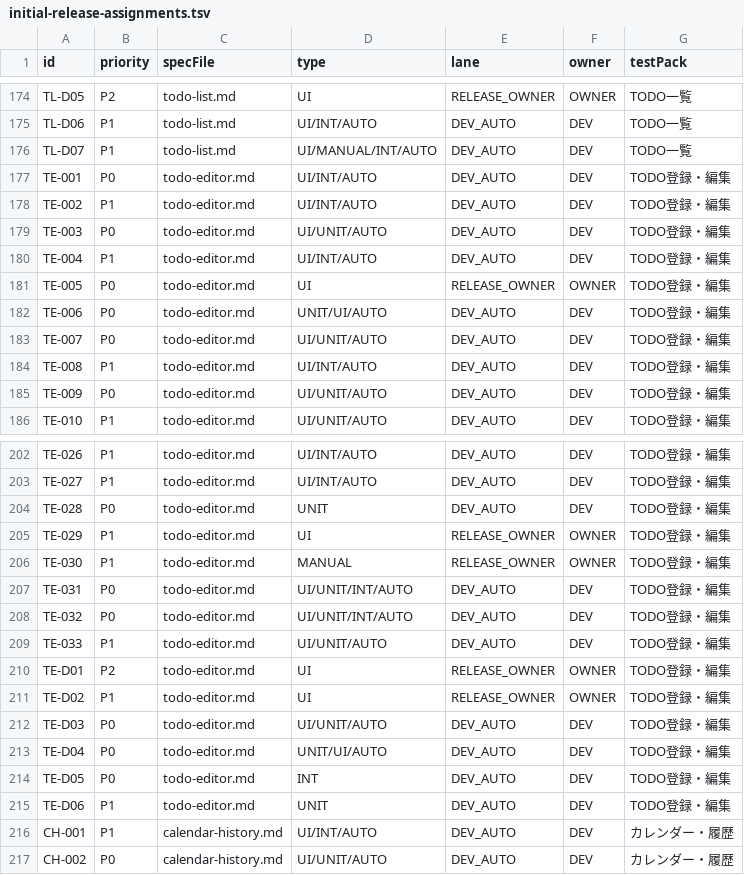
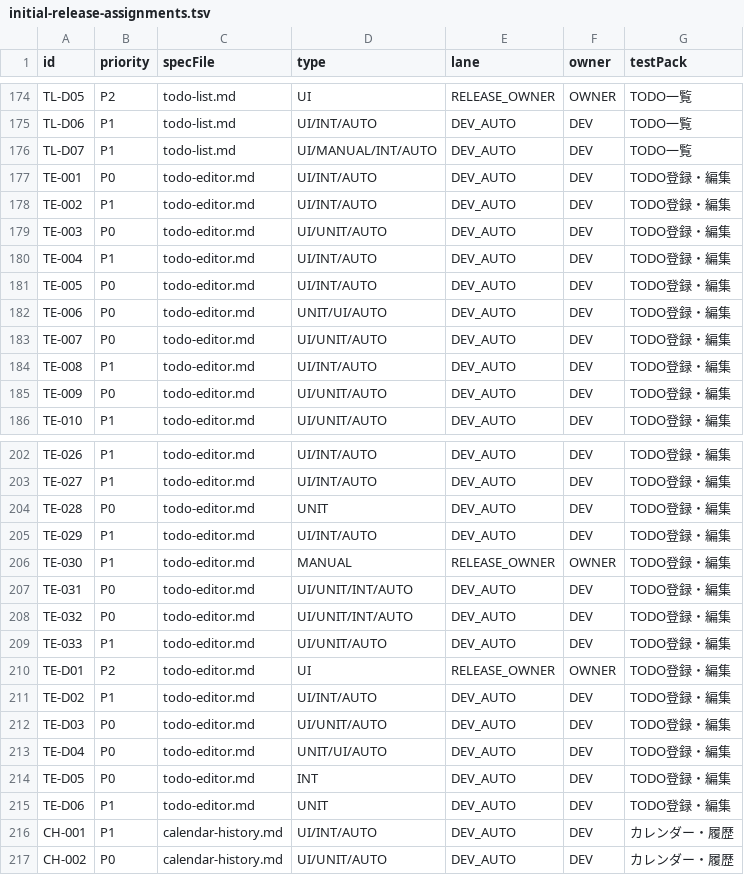
Before and after one commit to Sakemotti/MATA, a TSV file: .agents/test-specs/initial-release-assignments.tsv, drawn as a sheet; only a part is shown, gaps mark what is left out.

```diff
--- a/.agents/test-specs/initial-release-assignments.tsv
+++ b/.agents/test-specs/initial-release-assignments.tsv
@@ -180,3 +180,3 @@ TE-003	P0	todo-editor.md	UI/UNIT/AUTO	DEV_AUTO	DEV	TODO登録・編集
 TE-004	P1	todo-editor.md	UI/INT/AUTO	DEV_AUTO	DEV	TODO登録・編集
-TE-005	P0	todo-editor.md	UI	RELEASE_OWNER	OWNER	TODO登録・編集
+TE-005	P0	todo-editor.md	UI/INT/AUTO	DEV_AUTO	DEV	TODO登録・編集
 TE-006	P0	todo-editor.md	UNIT/UI/AUTO	DEV_AUTO	DEV	TODO登録・編集
@@ -204,3 +204,3 @@ TE-027	P1	todo-editor.md	UI/INT/AUTO	DEV_AUTO	DEV	TODO登録・編集
 TE-028	P0	todo-editor.md	UNIT	DEV_AUTO	DEV	TODO登録・編集
-TE-029	P1	todo-editor.md	UI	RELEASE_OWNER	OWNER	TODO登録・編集
+TE-029	P1	todo-editor.md	UI/INT/AUTO	DEV_AUTO	DEV	TODO登録・編集
 TE-030	P1	todo-editor.md	MANUAL	RELEASE_OWNER	OWNER	TODO登録・編集
@@ -210,3 +210,3 @@ TE-033	P1	todo-editor.md	UI/UNIT/AUTO	DEV_AUTO	DEV	TODO登録・編集
 TE-D01	P2	todo-editor.md	UI	RELEASE_OWNER	OWNER	TODO登録・編集
-TE-D02	P1	todo-editor.md	UI	RELEASE_OWNER	OWNER	TODO登録・編集
+TE-D02	P1	todo-editor.md	UI/INT/AUTO	DEV_AUTO	DEV	TODO登録・編集
 TE-D03	P0	todo-editor.md	UI/UNIT/AUTO	DEV_AUTO	DEV	TODO登録・編集
```
Also changed, not shown: .agents/test-specs/automated-test-evidence.tsv, .agents/test-specs/initial-release-results.tsv, 12 other files.
